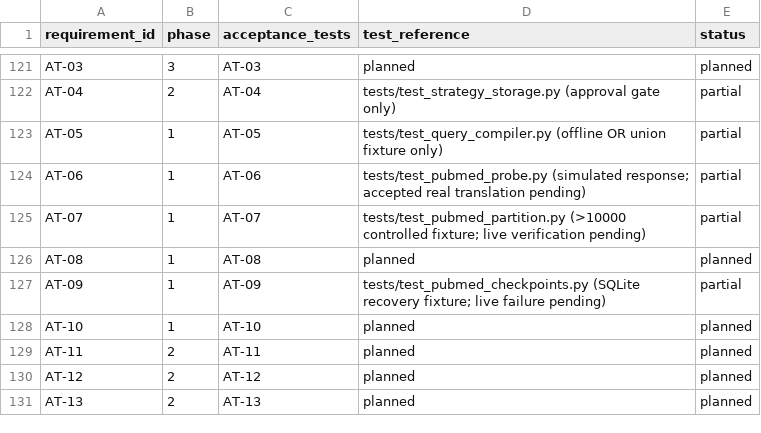
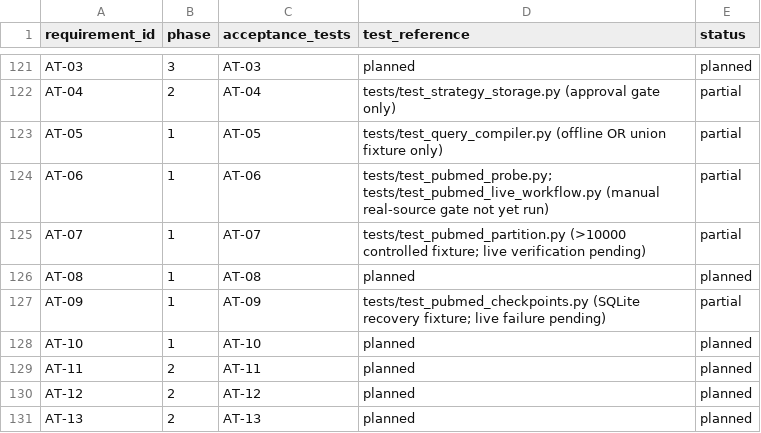
Before and after one commit to studeployed/RESEARCH-Y, a CSV file: docs/requirements-traceability.csv, drawn as a sheet; only a part is shown, gaps mark what is left out.

Commit message:
ci(pubmed): prepare private-contact manual live ESearch/EFetch acceptance

```diff
--- a/docs/requirements-traceability.csv
+++ b/docs/requirements-traceability.csv
@@ -123,3 +123,3 @@ AT-04,2,AT-04,tests/test_strategy_storage.py (approval gate only),partial
 AT-05,1,AT-05,tests/test_query_compiler.py (offline OR union fixture only),partial
-AT-06,1,AT-06,tests/test_pubmed_probe.py (simulated response; accepted real translation pending),partial
+AT-06,1,AT-06,tests/test_pubmed_probe.py; tests/test_pubmed_live_workflow.py (manual real-source gate not yet run),partial
 AT-07,1,AT-07,tests/test_pubmed_partition.py (>10000 controlled fixture; live verification pending),partial
```
Also changed, not shown: 6 other files.
